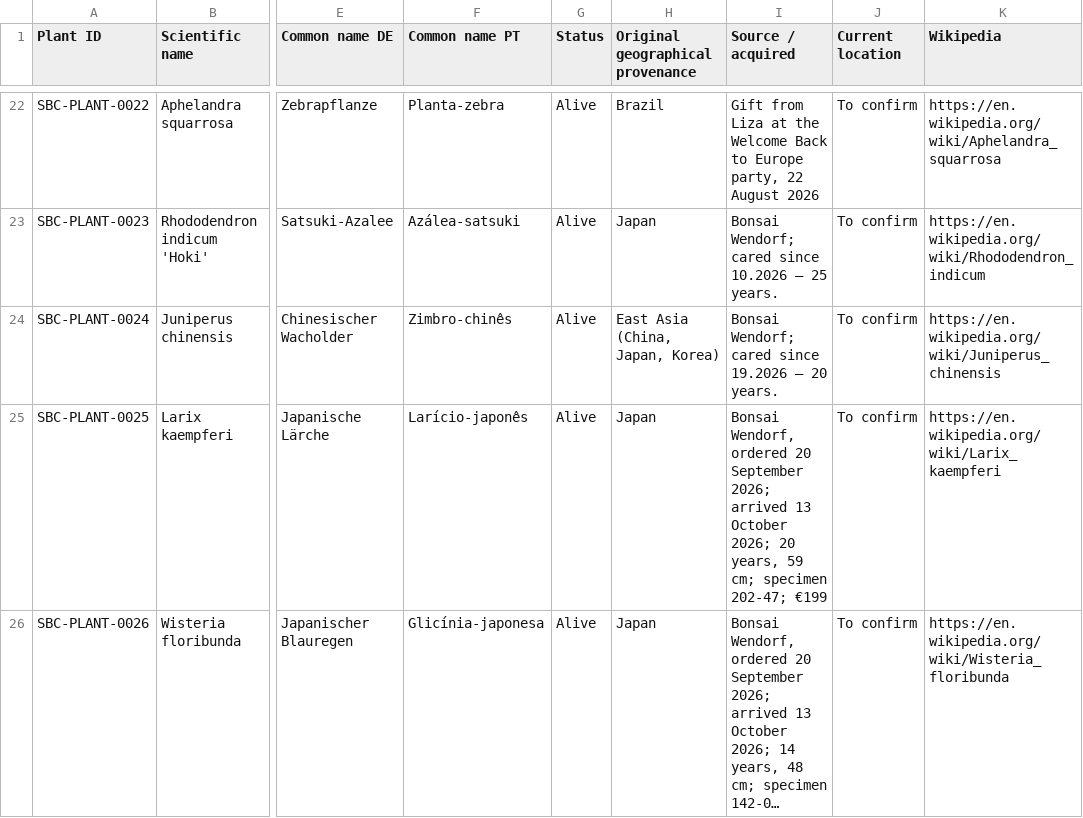
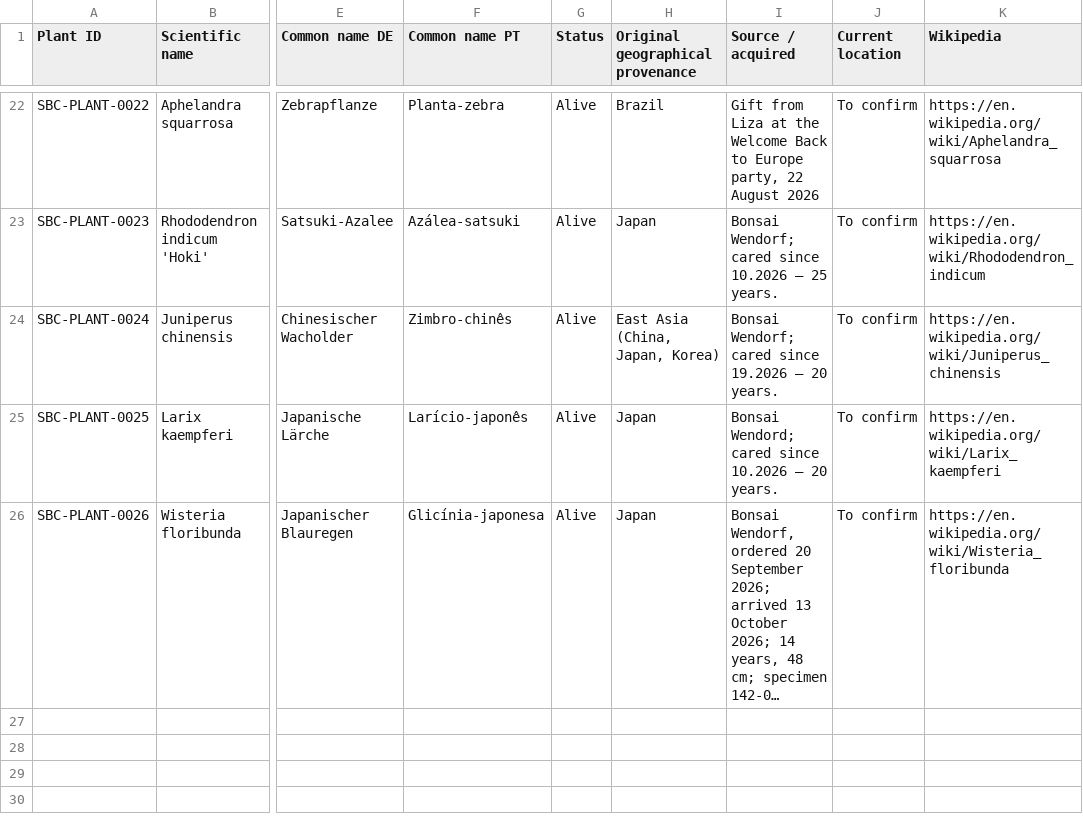
Before and after one commit to Driftwoodye/Driftwood-Garden, a CSV file: plants.csv, drawn as a sheet; only a part is shown, gaps mark what is left out; long unchanged cells end in …; the diff names each change by its address in the sheet, - before the commit and + after, or states it on an @@ line.

```diff
--- a/plants.csv
+++ b/plants.csv
-I25 (Source / acquired): Bonsai Wendorf, ordered 20 September 2026; arrived 13 October 2026; 20 years, 59 cm; specimen 202-47; €199
+I25 (Source / acquired): Bonsai Wendord; cared since 10.2026 — 20 years.
```
